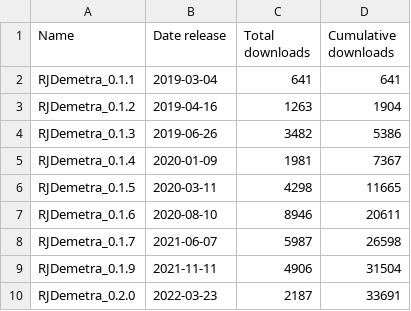
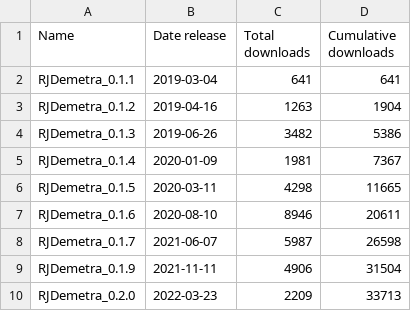
Before and after one commit to AQLT/rjd_downloads, a CSV file: data/summary/RJDemetra.csv, drawn as a sheet.

```diff
--- a/data/summary/RJDemetra.csv
+++ b/data/summary/RJDemetra.csv
@@ -9,2 +9,2 @@
 "RJDemetra_0.1.9",2021-11-11,4906,31504
-"RJDemetra_0.2.0",2022-03-23,2187,33691
+"RJDemetra_0.2.0",2022-03-23,2209,33713
```
Also changed, not shown: data/full_table/RJDemetra.csv, data/full_table/ggdemetra.csv, 7 other files.
